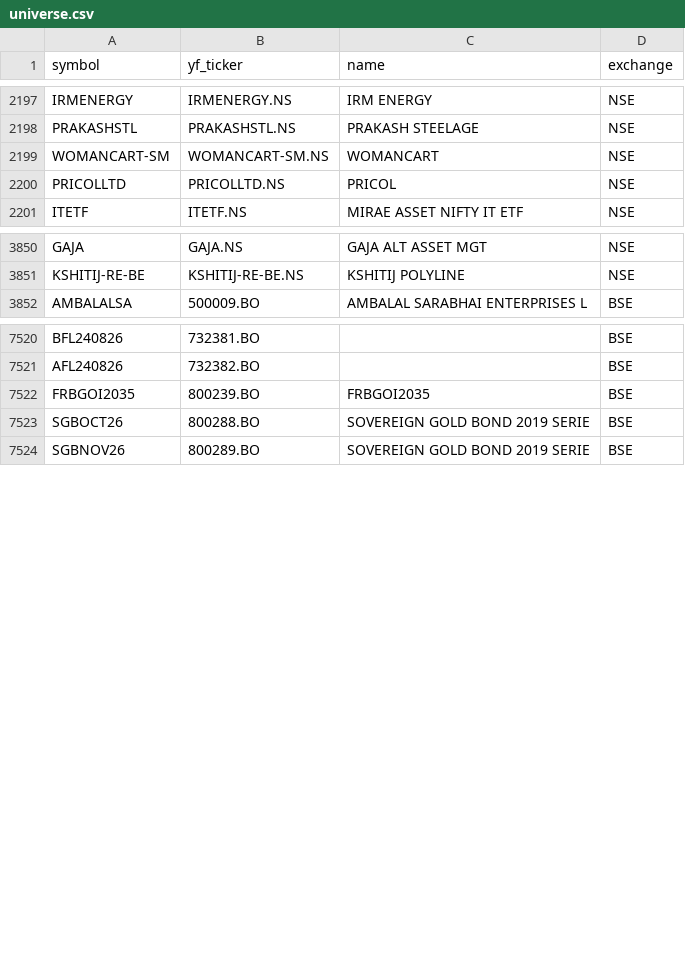
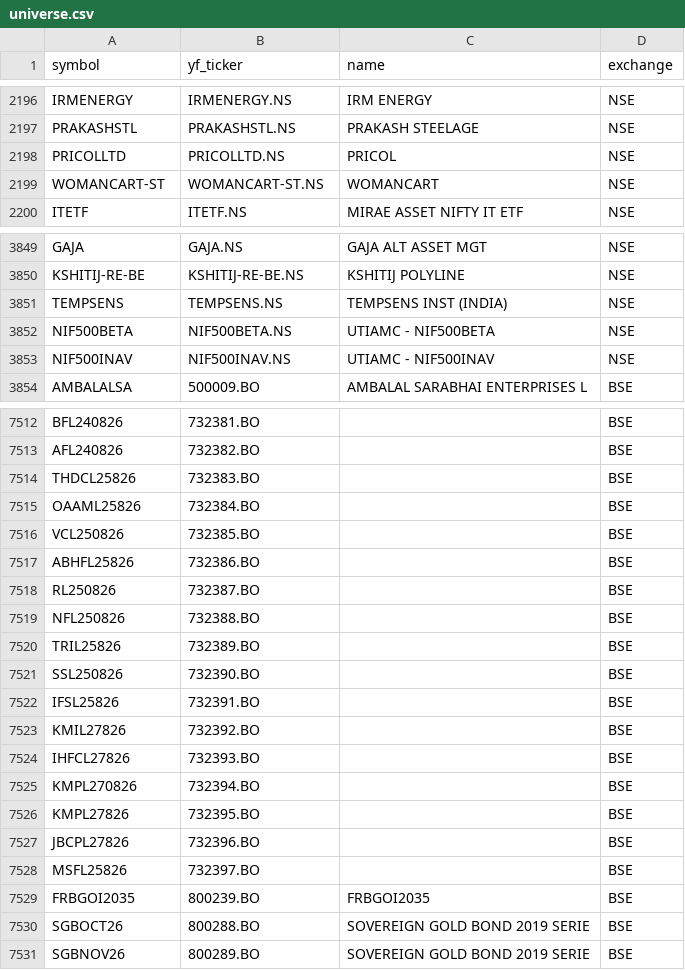
Before and after one commit to Aditya100704/nse-bse-momentum-scanner, a CSV file: data/universe.csv, drawn as a sheet; only a part is shown, gaps mark what is left out; the diff covers the shown part only.

```diff
--- a/data/universe.csv
+++ b/data/universe.csv
@@ -2198,4 +2197,4 @@ IRMENERGY,IRMENERGY.NS,IRM ENERGY,NSE
 PRAKASHSTL,PRAKASHSTL.NS,PRAKASH STEELAGE,NSE
-WOMANCART-SM,WOMANCART-SM.NS,WOMANCART,NSE
 PRICOLLTD,PRICOLLTD.NS,PRICOL,NSE
+WOMANCART-ST,WOMANCART-ST.NS,WOMANCART,NSE
 ITETF,ITETF.NS,MIRAE ASSET NIFTY IT ETF,NSE
@@ -3851,2 +3850,5 @@ GAJA,GAJA.NS,GAJA ALT ASSET MGT,NSE
 KSHITIJ-RE-BE,KSHITIJ-RE-BE.NS,KSHITIJ POLYLINE,NSE
+TEMPSENS,TEMPSENS.NS,TEMPSENS INST (INDIA),NSE
+NIF500BETA,NIF500BETA.NS,UTIAMC - NIF500BETA,NSE
+NIF500INAV,NIF500INAV.NS,UTIAMC - NIF500INAV,NSE
 AMBALALSA,500009.BO,AMBALAL SARABHAI ENTERPRISES L,BSE
@@ -7521,2 +7513,17 @@ BFL240826,732381.BO,,BSE
 AFL240826,732382.BO,,BSE
+THDCL25826,732383.BO,,BSE
+OAAML25826,732384.BO,,BSE
+VCL250826,732385.BO,,BSE
+ABHFL25826,732386.BO,,BSE
+RL250826,732387.BO,,BSE
+NFL250826,732388.BO,,BSE
+TRIL25826,732389.BO,,BSE
+SSL250826,732390.BO,,BSE
+IFSL25826,732391.BO,,BSE
+KMIL27826,732392.BO,,BSE
+IHFCL27826,732393.BO,,BSE
+KMPL270826,732394.BO,,BSE
+KMPL27826,732395.BO,,BSE
+JBCPL27826,732396.BO,,BSE
+MSFL25826,732397.BO,,BSE
 FRBGOI2035,800239.BO,FRBGOI2035,BSE
```
Also changed, not shown: 9 added rows, 17 removed rows and 14 edited cells elsewhere in this file, data/scanner_output.csv, data/scanner_output_us.csv, 7 other files.
